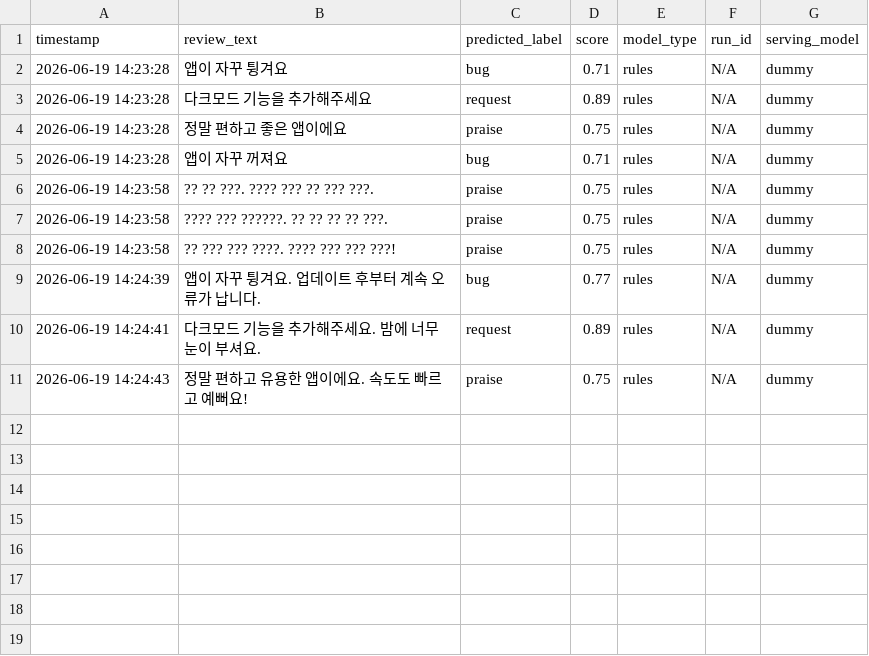
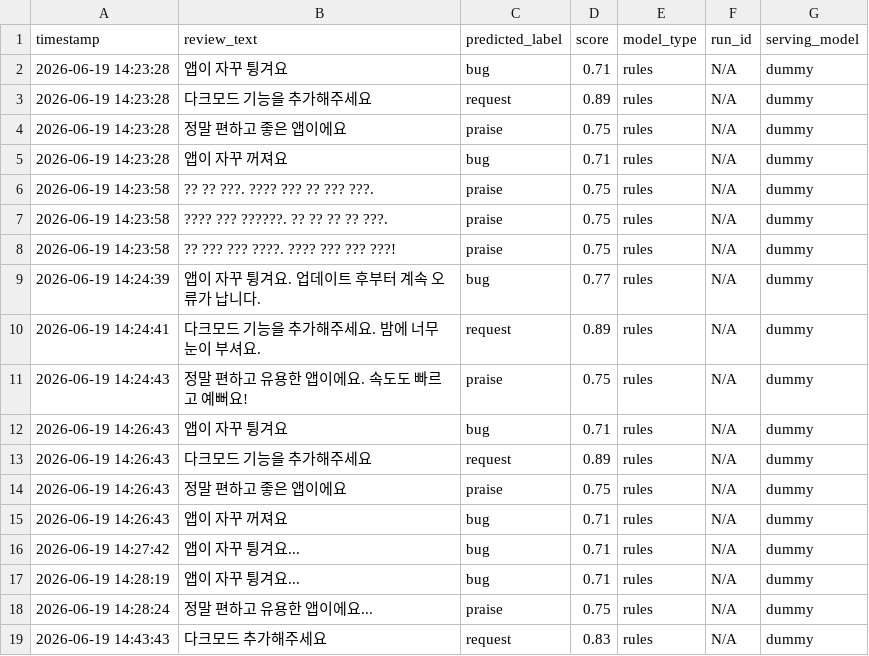
Before and after one commit to sehyun2727/jnu-DevOps-Final, a CSV file: app-review-classifier/ml/data/predictions_log.csv, drawn as a sheet; the diff names each change by its address in the sheet, - before the commit and + after, or states it on an @@ line.

Commit message:
review web service beta1

```diff
--- a/app-review-classifier/ml/data/predictions_log.csv
+++ b/app-review-classifier/ml/data/predictions_log.csv
+row 12: 2026-06-19 14:26:43 | 앱이 자꾸 튕겨요 | bug | 0.71 | rules | N/A | dummy
+row 13: 2026-06-19 14:26:43 | 다크모드 기능을 추가해주세요 | request | 0.89 | rules | N/A | dummy
+row 14: 2026-06-19 14:26:43 | 정말 편하고 좋은 앱이에요 | praise | 0.75 | rules | N/A | dummy
+row 15: 2026-06-19 14:26:43 | 앱이 자꾸 꺼져요 | bug | 0.71 | rules | N/A | dummy
+row 16: 2026-06-19 14:27:42 | 앱이 자꾸 튕겨요... | bug | 0.71 | rules | N/A | dummy
+row 17: 2026-06-19 14:28:19 | 앱이 자꾸 튕겨요... | bug | 0.71 | rules | N/A | dummy
+row 18: 2026-06-19 14:28:24 | 정말 편하고 유용한 앱이에요... | praise | 0.75 | rules | N/A | dummy
+row 19: 2026-06-19 14:43:43 | 다크모드 추가해주세요 | request | 0.83 | rules | N/A | dummy
```
Also changed, not shown: 1 other file.
